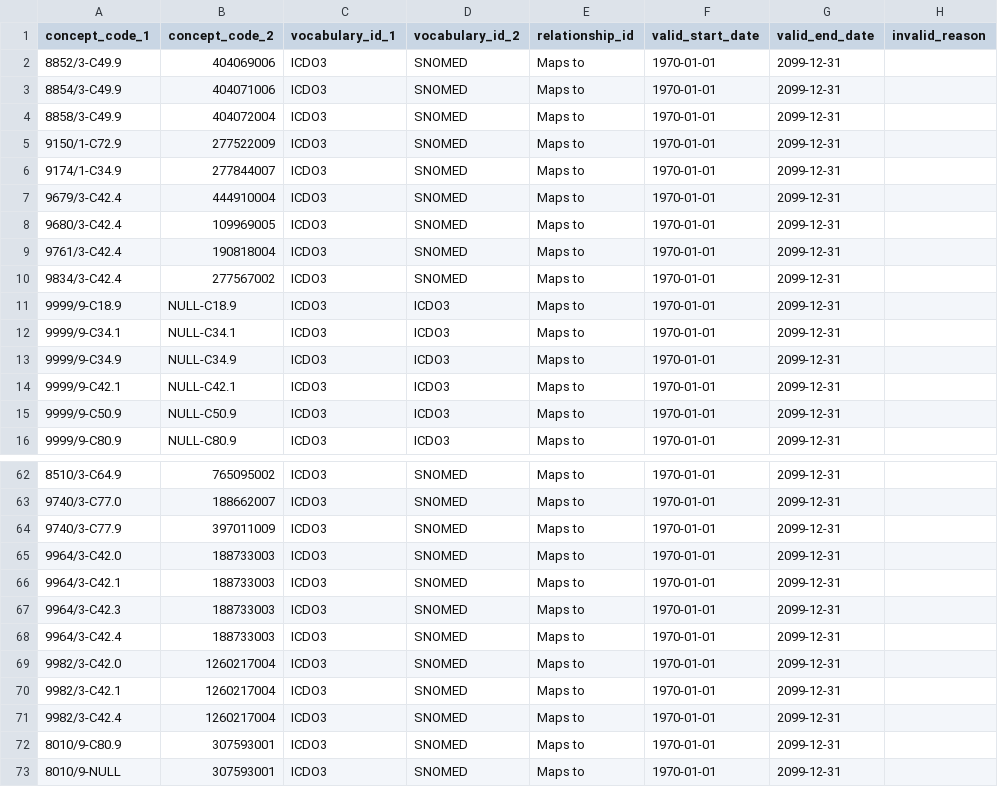
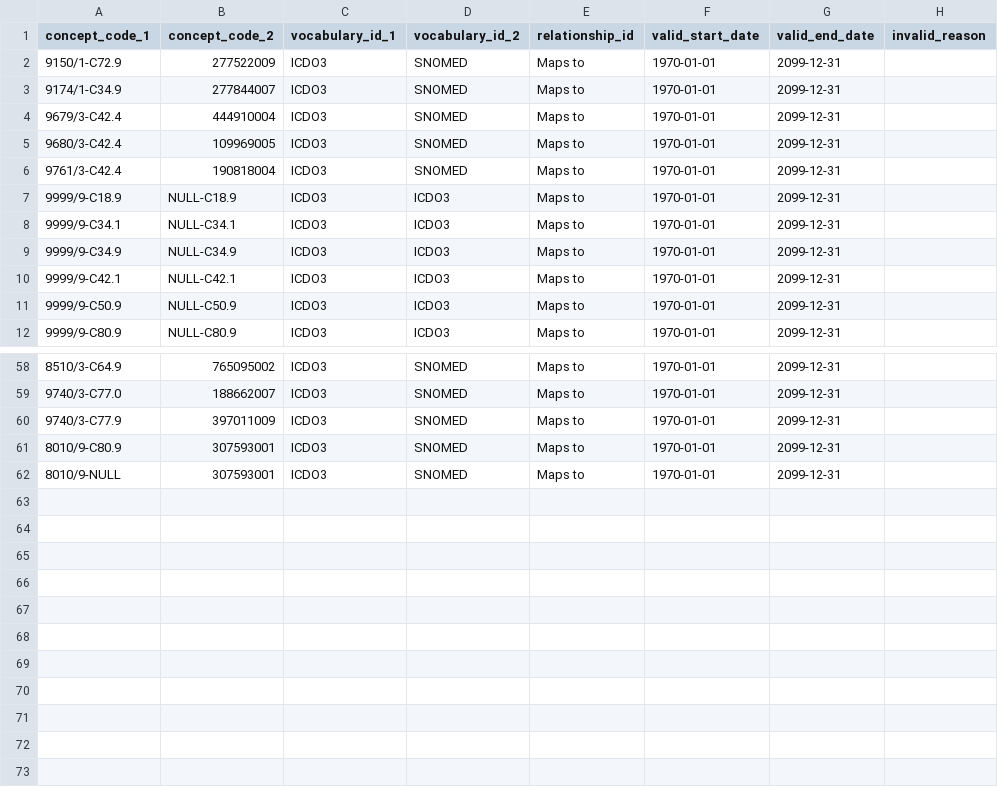
Before and after one commit to OHDSI/OncologyWG, a CSV file: Vocabulary-Community-Contributions/ICDO3/code/recreate-odysseus-script/updated input files jan24 release/concept_relationship_manual.csv, drawn as a sheet; only a part is shown, gaps mark what is left out.

Commit message:
update of source file

```diff
--- a/Vocabulary-Community-Contributions/ICDO3/code/recreate-odysseus-script/updated input files jan24 release/concept_relationship_manual.csv
+++ b/Vocabulary-Community-Contributions/ICDO3/code/recreate-odysseus-script/updated input files jan24 release/concept_relationship_manual.csv
@@ -1,5 +1,2 @@
 concept_code_1	concept_code_2	vocabulary_id_1	vocabulary_id_2	relationship_id	valid_start_date	valid_end_date	invalid_reason
-"8852/3-C49.9"	"404069006"	"ICDO3"	"SNOMED"	"Maps to"	"1970-01-01"	"2099-12-31"	
-"8854/3-C49.9"	"404071006"	"ICDO3"	"SNOMED"	"Maps to"	"1970-01-01"	"2099-12-31"	
-"8858/3-C49.9"	"404072004"	"ICDO3"	"SNOMED"	"Maps to"	"1970-01-01"	"2099-12-31"	
 "9150/1-C72.9"	"277522009"	"ICDO3"	"SNOMED"	"Maps to"	"1970-01-01"	"2099-12-31"	
@@ -9,3 +6,2 @@ concept_code_1	concept_code_2	vocabulary_id_1	vocabulary_id_2	relationship_id	va
 "9761/3-C42.4"	"190818004"	"ICDO3"	"SNOMED"	"Maps to"	"1970-01-01"	"2099-12-31"	
-"9834/3-C42.4"	"277567002"	"ICDO3"	"SNOMED"	"Maps to"	"1970-01-01"	"2099-12-31"	
 "9999/9-C18.9"	"NULL-C18.9"	"ICDO3"	"ICDO3"	"Maps to"	"1970-01-01"	"2099-12-31"	
@@ -64,9 +60,2 @@ concept_code_1	concept_code_2	vocabulary_id_1	vocabulary_id_2	relationship_id	va
 "9740/3-C77.9"	"397011009"	"ICDO3"	"SNOMED"	"Maps to"	"1970-01-01"	"2099-12-31"	
-"9964/3-C42.0"	"188733003"	"ICDO3"	"SNOMED"	"Maps to"	"1970-01-01"	"2099-12-31"	
-"9964/3-C42.1"	"188733003"	"ICDO3"	"SNOMED"	"Maps to"	"1970-01-01"	"2099-12-31"	
-"9964/3-C42.3"	"188733003"	"ICDO3"	"SNOMED"	"Maps to"	"1970-01-01"	"2099-12-31"	
-"9964/3-C42.4"	"188733003"	"ICDO3"	"SNOMED"	"Maps to"	"1970-01-01"	"2099-12-31"	
-"9982/3-C42.0"	"1260217004"	"ICDO3"	"SNOMED"	"Maps to"	"1970-01-01"	"2099-12-31"	
-"9982/3-C42.1"	"1260217004"	"ICDO3"	"SNOMED"	"Maps to"	"1970-01-01"	"2099-12-31"	
-"9982/3-C42.4"	"1260217004"	"ICDO3"	"SNOMED"	"Maps to"	"1970-01-01"	"2099-12-31"	
 "8010/9-C80.9"	"307593001"	"ICDO3"	"SNOMED"	"Maps to"	"1970-01-01"	"2099-12-31"	
```
